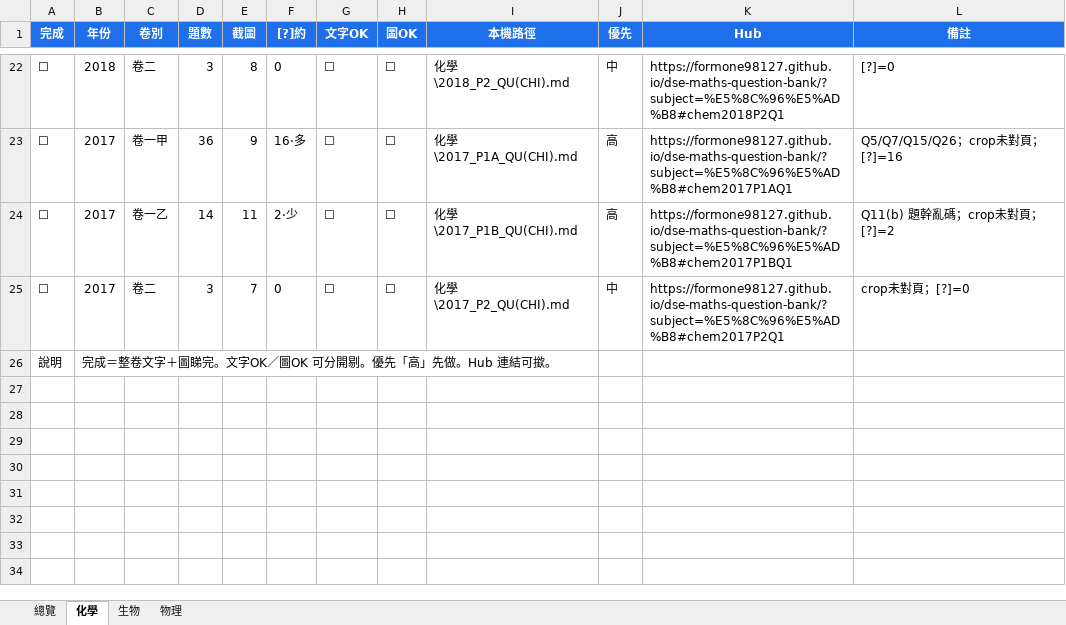
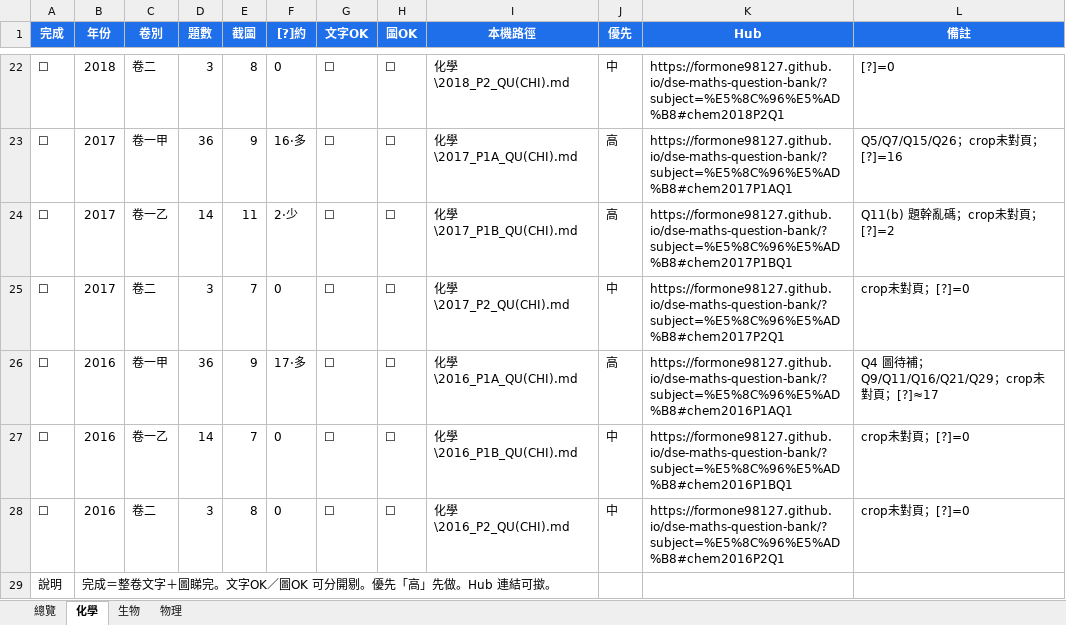
Before and after one commit to formone98127/dse-maths-question-bank, an Excel workbook: 理科第2層_校對表.xlsx, sheet 化學, drawn as a sheet; only a part is shown, gaps mark what is left out; values as stored, in another font and other column widths than the file's, no borders; the diff names each change by its address in the sheet, - before the commit and + after, or states it on an @@ line.

```diff
--- a/理科第2層_校對表.xlsx (sheet 化學)
+++ b/理科第2層_校對表.xlsx (sheet 化學)
+row 26: ☐ | 2016 | 卷一甲 | 36 | 9 | 17·多 | ☐ | ☐ | 化學\2016_P1A_QU(CHI).md | 高 | https://formone98127.github.io/dse-maths-question-bank/?subject=%E5%8C%96%E5%AD%B8#chem2016P1AQ1 | Q4 圖待補；Q9/Q11/Q16/Q21/Q29；crop未對頁；[?]≈17
+row 27: ☐ | 2016 | 卷一乙 | 14 | 7 | 0 | ☐ | ☐ | 化學\2016_P1B_QU(CHI).md | 中 | https://formone98127.github.io/dse-maths-question-bank/?subject=%E5%8C%96%E5%AD%B8#chem2016P1BQ1 | crop未對頁；[?]=0
+row 28: ☐ | 2016 | 卷二 | 3 | 8 | 0 | ☐ | ☐ | 化學\2016_P2_QU(CHI).md | 中 | https://formone98127.github.io/dse-maths-question-bank/?subject=%E5%8C%96%E5%AD%B8#chem2016P2Q1 | crop未對頁；[?]=0
```
Also changed, not shown: sheet 總覽, 56 other files.
